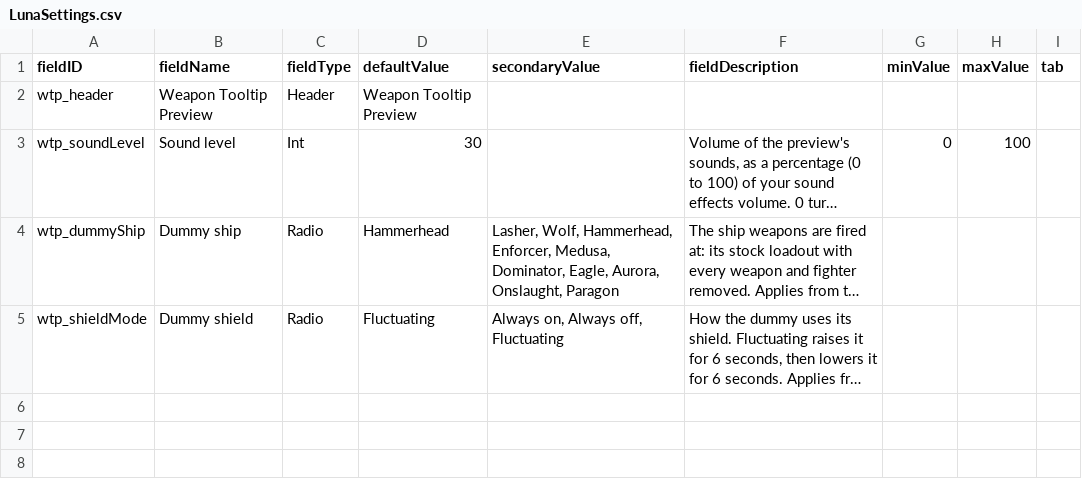
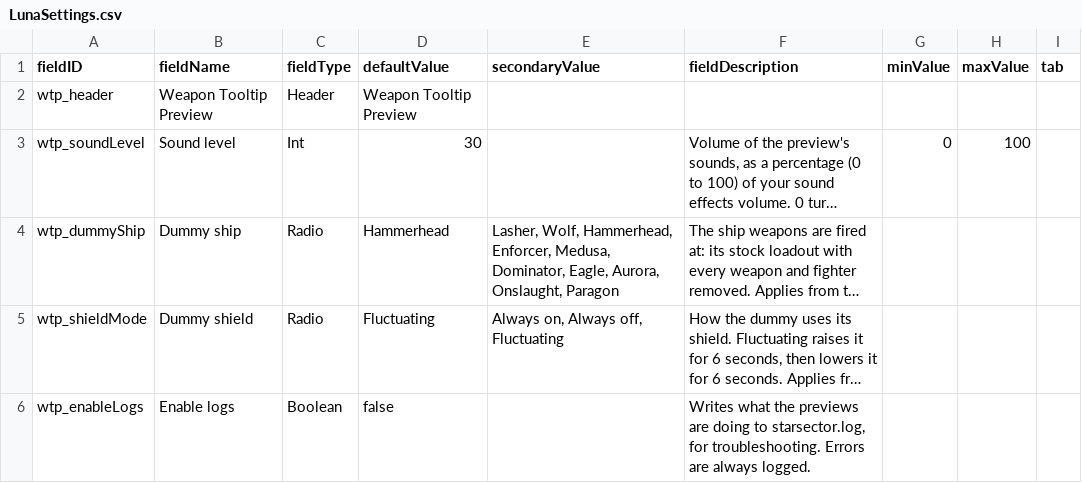
Before and after one commit to BucheGithub/WeaponTooltipPreview, a CSV file: WeaponTooltipPreview/data/config/LunaSettings.csv, drawn as a sheet; long unchanged cells end in …; the diff names each change by its address in the sheet, - before the commit and + after, or states it on an @@ line.

```diff
--- a/WeaponTooltipPreview/data/config/LunaSettings.csv
+++ b/WeaponTooltipPreview/data/config/LunaSettings.csv
+row 6: wtp_enableLogs | Enable logs | Boolean | false |  | Writes what the previews are doing to starsector.log, for troubleshooting. Errors are always logged.
```
Also changed, not shown: 8 other files.
